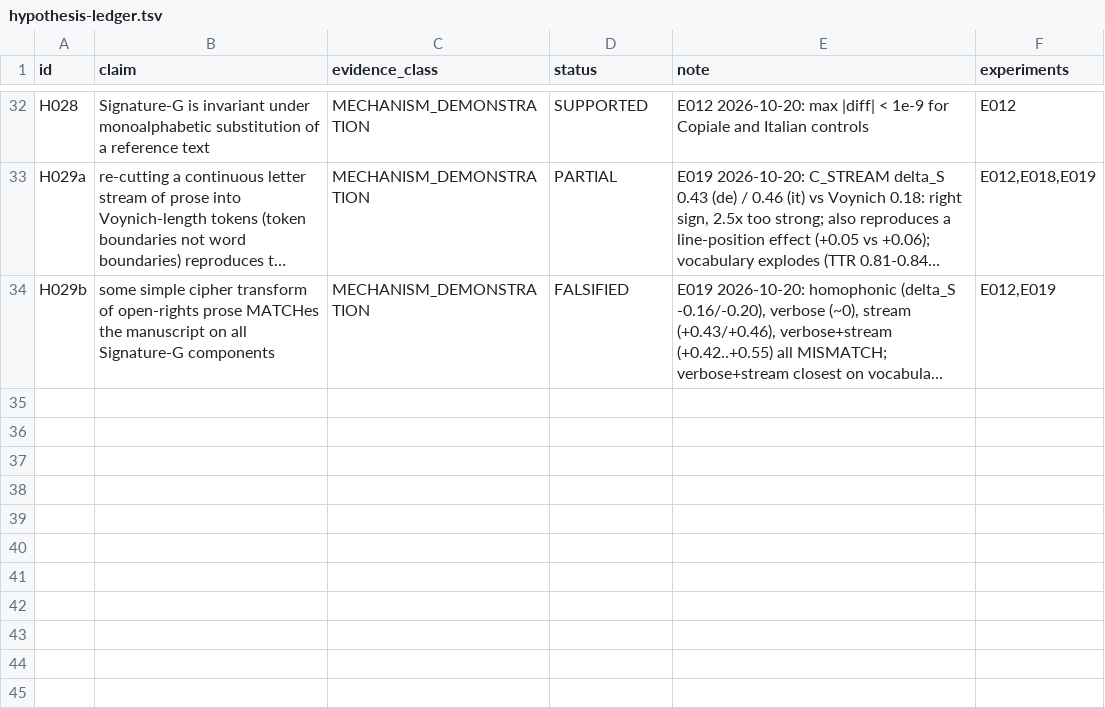
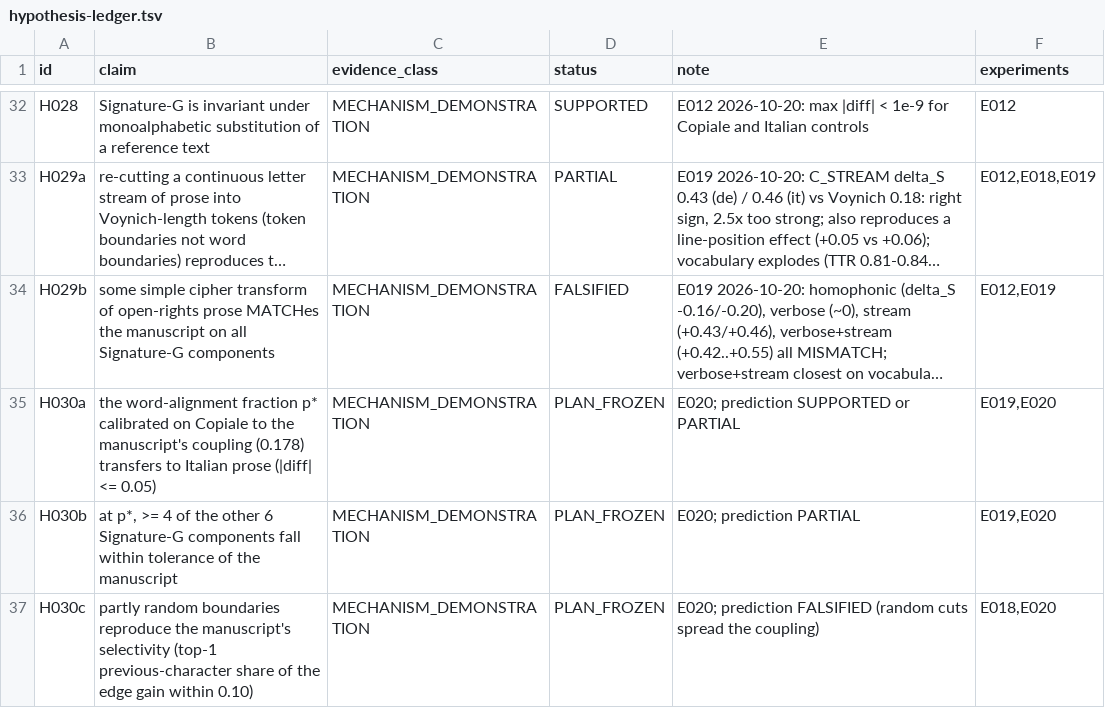
Before and after one commit to papcont/Voynich-Research-Lab, a TSV file: research/hypothesis-ledger.tsv, drawn as a sheet; only a part is shown, gaps mark what is left out; long unchanged cells end in …; the diff names each change by its address in the sheet, - before the commit and + after, or states it on an @@ line.

```diff
--- a/research/hypothesis-ledger.tsv
+++ b/research/hypothesis-ledger.tsv
+row 35: H030a | the word-alignment fraction p* calibrated on Copiale to the manuscript's coupling (0.178) transfers to Italian prose (|diff| <= 0.05) | MECHANISM_DEMONSTRATION | PLAN_FROZEN | E020; prediction SUPPORTED or PARTIAL | E019,E020
+row 36: H030b | at p*, >= 4 of the other 6 Signature-G components fall within tolerance of the manuscript | MECHANISM_DEMONSTRATION | PLAN_FROZEN | E020; prediction PARTIAL | E019,E020
+row 37: H030c | partly random boundaries reproduce the manuscript's selectivity (top-1 previous-character share of the edge gain within 0.10) | MECHANISM_DEMONSTRATION | PLAN_FROZEN | E020; prediction FALSIFIED (random cuts spread the coupling) | E018,E020
```
Also changed, not shown: 4 other files.
